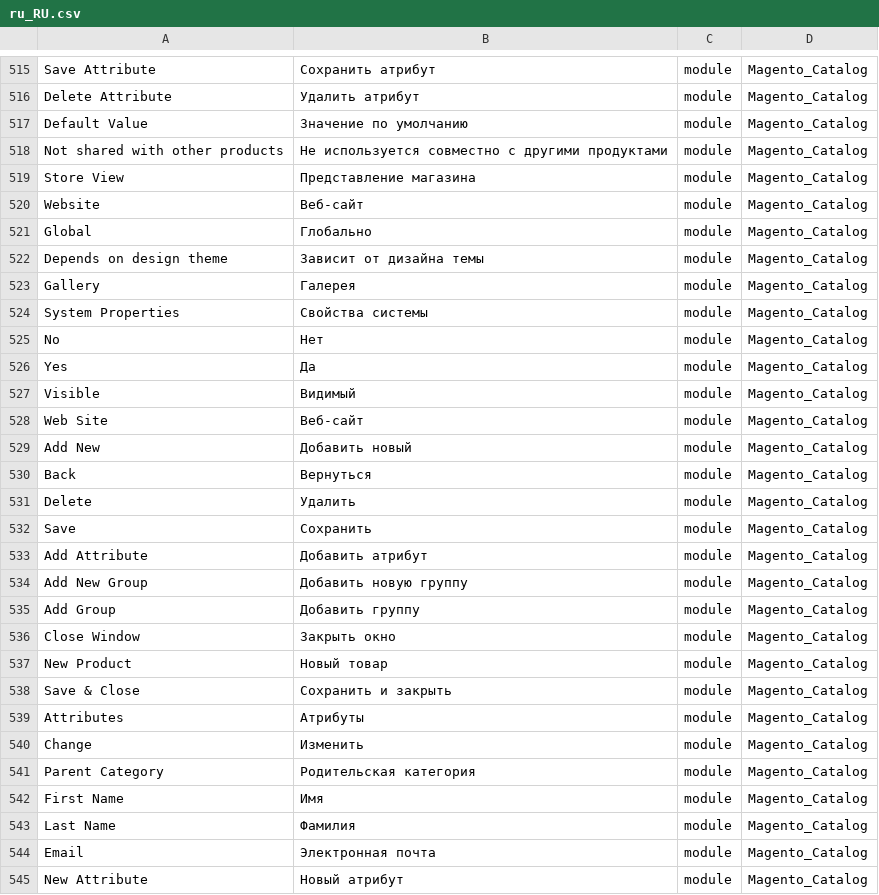
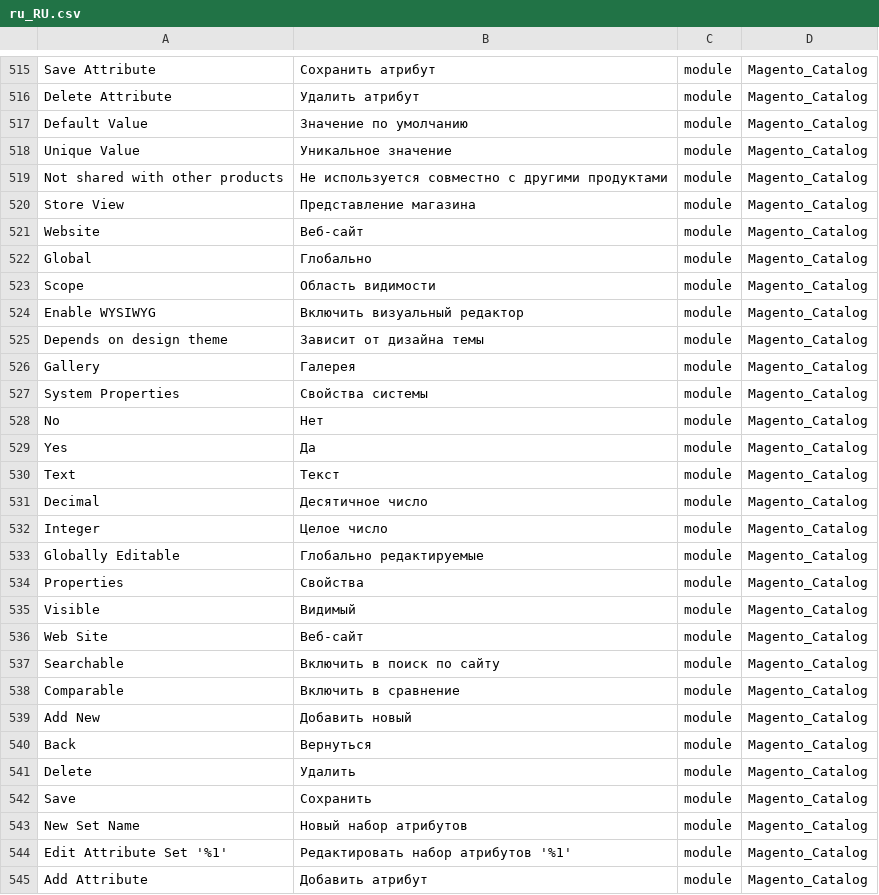
Before and after one commit to Magento2Translations/language_ru_ru, a CSV file: ru_RU.csv, drawn as a sheet; only a part is shown, gaps mark what is left out; the shorter side is filled out with more unchanged rows; the diff covers the shown part only; the diff names each change by its address in the sheet, - before the commit and + after, or states it on an @@ line.

```diff
--- a/ru_RU.csv
+++ b/ru_RU.csv
+row 518: Unique Value | Уникальное значение | module | Magento_Catalog
+row 523: Scope | Область видимости | module | Magento_Catalog
+row 524: Enable WYSIWYG | Включить визуальный редактор | module | Magento_Catalog
+row 530: Text | Текст | module | Magento_Catalog
+row 531: Decimal | Десятичное число | module | Magento_Catalog
+row 532: Integer | Целое число | module | Magento_Catalog
+row 533: Globally Editable | Глобально редактируемые | module | Magento_Catalog
+row 534: Properties | Свойства | module | Magento_Catalog
+row 537: Searchable | Включить в поиск по сайту | module | Magento_Catalog
+row 538: Comparable | Включить в сравнение | module | Magento_Catalog
+row 543: New Set Name | Новый набор атрибутов | module | Magento_Catalog
+row 544: Edit Attribute Set '%1' | Редактировать набор атрибутов '%1' | module | Magento_Catalog
```
Also changed, not shown: 6 added rows elsewhere in this file, 1 other file.
